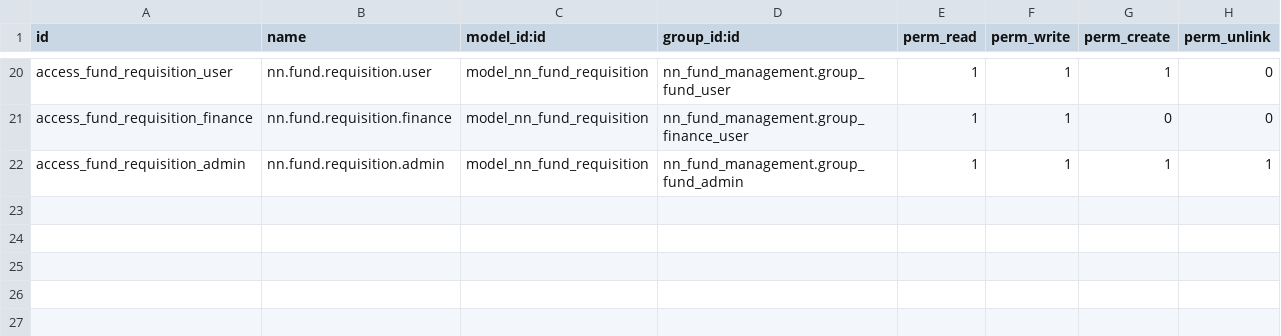
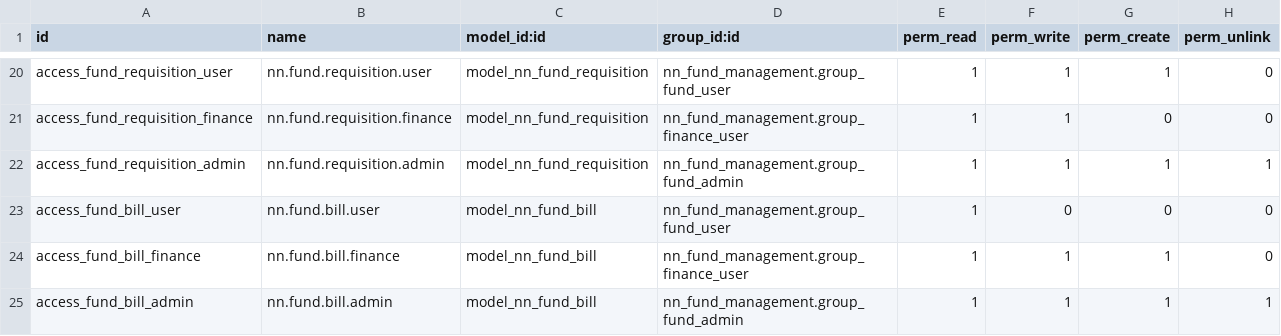
Before and after one commit to khalludi03/nn_fund_management_project, a CSV file: addons/nn_fund_management/security/ir.model.access.csv, drawn as a sheet; only a part is shown, gaps mark what is left out; the diff names each change by its address in the sheet, - before the commit and + after, or states it on an @@ line.

Commit message:
feat: add bill control model, server-side security checks, and container total_spent
- Add action_close server-side group check (requires Finance User)
- Add Admin-override to action_cancel for approved requisitions
- Build out bill model with action_post, action_cancel, and constraints
- Wire container total_spent from posted bills
- Add sequence, ACLs, record rules, and views for bill model
- Fix indentation bugs in allocation model

```diff
--- a/addons/nn_fund_management/security/ir.model.access.csv
+++ b/addons/nn_fund_management/security/ir.model.access.csv
+row 23: access_fund_bill_user | nn.fund.bill.user | model_nn_fund_bill | nn_fund_management.group_fund_user | 1 | 0 | 0 | 0
+row 24: access_fund_bill_finance | nn.fund.bill.finance | model_nn_fund_bill | nn_fund_management.group_finance_user | 1 | 1 | 1 | 0
+row 25: access_fund_bill_admin | nn.fund.bill.admin | model_nn_fund_bill | nn_fund_management.group_fund_admin | 1 | 1 | 1 | 1
```
Also changed, not shown: 9 other files.
